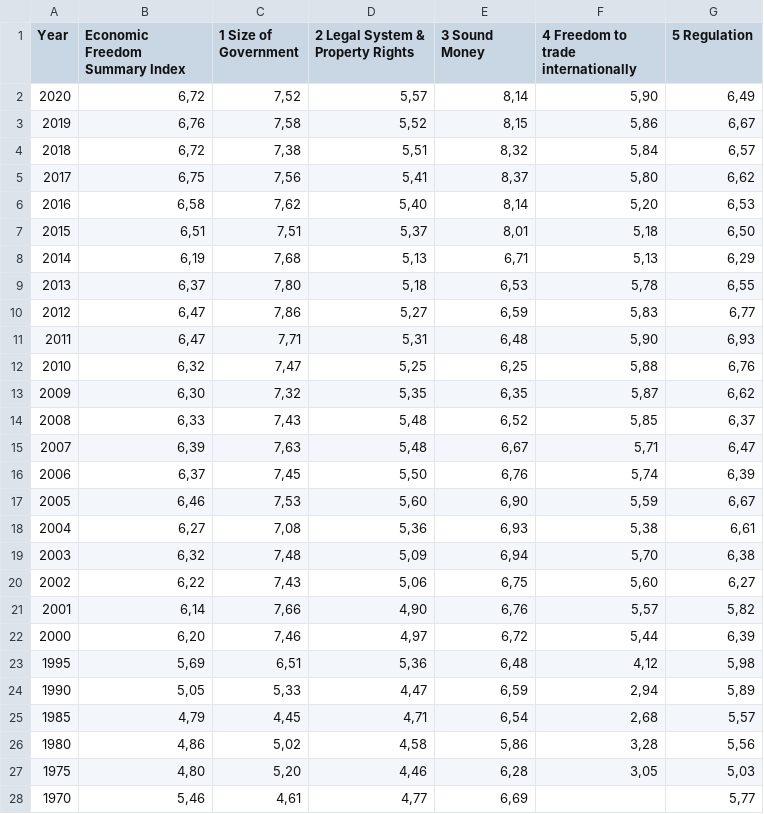
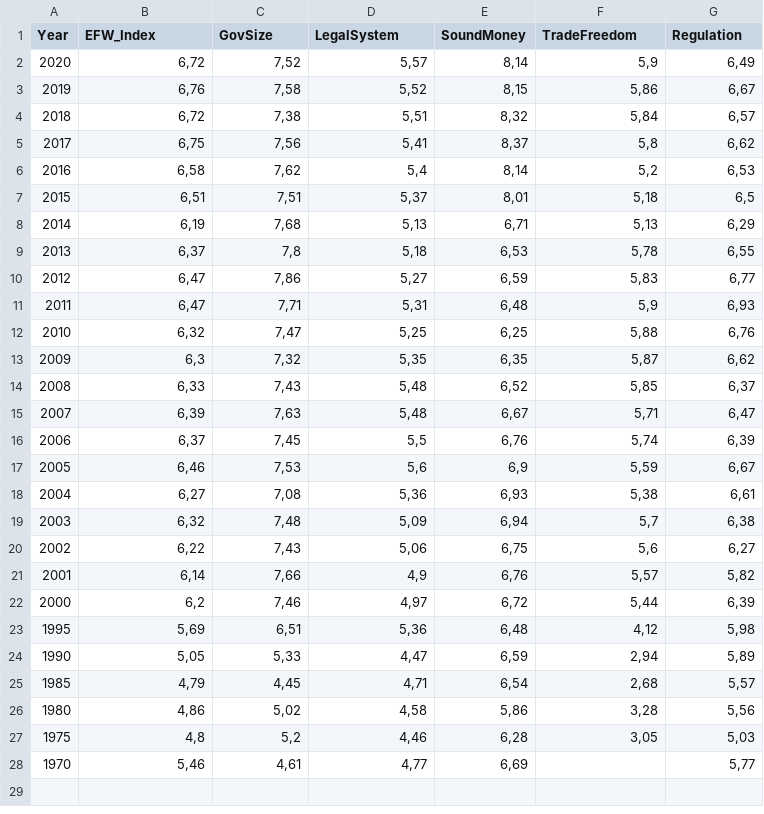
Before and after one commit to bsf94/TCC, a CSV file: India_data.csv, drawn as a sheet.

```diff
--- a/India_data.csv
+++ b/India_data.csv
@@ -1,23 +1,23 @@
-Year,Economic Freedom Summary Index,1  Size of Government,2  Legal System & Property Rights,3  Sound Money,4  Freedom to trade internationally,5  Regulation
-2020,"6,72","7,52","5,57","8,14","5,90","6,49"
+Year,EFW_Index,GovSize,LegalSystem,SoundMoney,TradeFreedom,Regulation
+2020,"6,72","7,52","5,57","8,14","5,9","6,49"
 2019,"6,76","7,58","5,52","8,15","5,86","6,67"
 2018,"6,72","7,38","5,51","8,32","5,84","6,57"
-2017,"6,75","7,56","5,41","8,37","5,80","6,62"
-2016,"6,58","7,62","5,40","8,14","5,20","6,53"
-2015,"6,51","7,51","5,37","8,01","5,18","6,50"
+2017,"6,75","7,56","5,41","8,37","5,8","6,62"
+2016,"6,58","7,62","5,4","8,14","5,2","6,53"
+2015,"6,51","7,51","5,37","8,01","5,18","6,5"
 2014,"6,19","7,68","5,13","6,71","5,13","6,29"
-2013,"6,37","7,80","5,18","6,53","5,78","6,55"
+2013,"6,37","7,8","5,18","6,53","5,78","6,55"
 2012,"6,47","7,86","5,27","6,59","5,83","6,77"
-2011,"6,47","7,71","5,31","6,48","5,90","6,93"
+2011,"6,47","7,71","5,31","6,48","5,9","6,93"
 2010,"6,32","7,47","5,25","6,25","5,88","6,76"
-2009,"6,30","7,32","5,35","6,35","5,87","6,62"
+2009,"6,3","7,32","5,35","6,35","5,87","6,62"
 2008,"6,33","7,43","5,48","6,52","5,85","6,37"
 2007,"6,39","7,63","5,48","6,67","5,71","6,47"
-2006,"6,37","7,45","5,50","6,76","5,74","6,39"
-2005,"6,46","7,53","5,60","6,90","5,59","6,67"
+2006,"6,37","7,45","5,5","6,76","5,74","6,39"
+2005,"6,46","7,53","5,6","6,9","5,59","6,67"
 2004,"6,27","7,08","5,36","6,93","5,38","6,61"
-2003,"6,32","7,48","5,09","6,94","5,70","6,38"
-2002,"6,22","7,43","5,06","6,75","5,60","6,27"
-2001,"6,14","7,66","4,90","6,76","5,57","5,82"
-2000,"6,20","7,46","4,97","6,72","5,44","6,39"
+2003,"6,32","7,48","5,09","6,94","5,7","6,38"
+2002,"6,22","7,43","5,06","6,75","5,6","6,27"
+2001,"6,14","7,66","4,9","6,76","5,57","5,82"
+2000,"6,2","7,46","4,97","6,72","5,44","6,39"
 1995,"5,69","6,51","5,36","6,48","4,12","5,98"
@@ -26,3 +26,3 @@ Year,Economic Freedom Summary Index,1  Size of Government,2  Legal System & Prop
 1980,"4,86","5,02","4,58","5,86","3,28","5,56"
-1975,"4,80","5,20","4,46","6,28","3,05","5,03"
+1975,"4,8","5,2","4,46","6,28","3,05","5,03"
 1970,"5,46","4,61","4,77","6,69",,"5,77"
```
Also changed, not shown: 1 other file.
